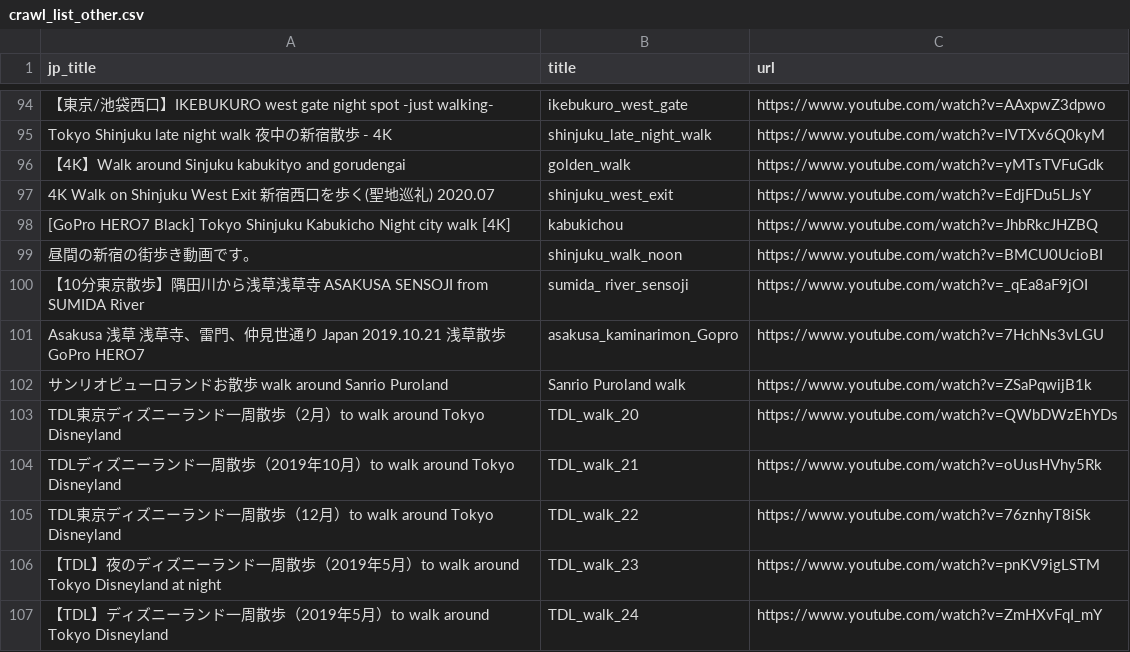
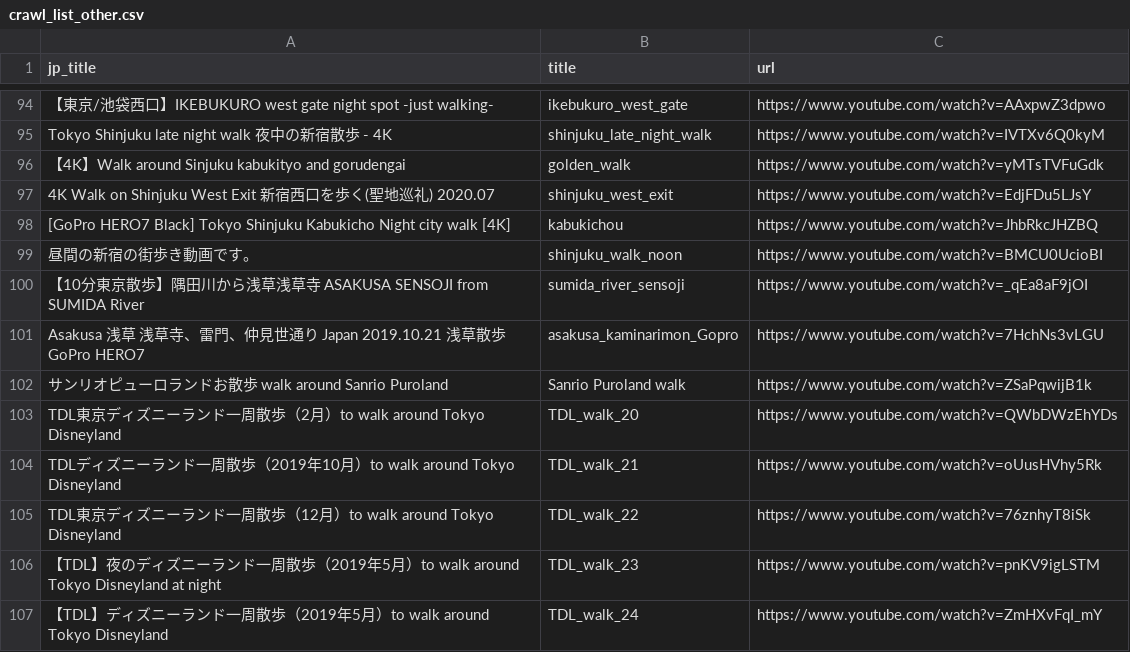
Before and after one commit to shimakaze-git/youtubeCrawl, a CSV file: crawl_list_other.csv, drawn as a sheet; only a part is shown, gaps mark what is left out.

Commit message:
fix: titleのスペースを削除.

```diff
--- a/crawl_list_other.csv
+++ b/crawl_list_other.csv
@@ -99,3 +99,3 @@ Tokyo Shinjuku late night walk 夜中の新宿散歩 - 4K,shinjuku_late_night_wa
 昼間の新宿の街歩き動画です。,shinjuku_walk_noon,https://www.youtube.com/watch?v=BMCU0UcioBI
-【10分東京散歩】隅田川から浅草浅草寺 ASAKUSA SENSOJI from SUMIDA River,sumida_ river_sensoji,https://www.youtube.com/watch?v=_qEa8aF9jOI
+【10分東京散歩】隅田川から浅草浅草寺 ASAKUSA SENSOJI from SUMIDA River,sumida_river_sensoji,https://www.youtube.com/watch?v=_qEa8aF9jOI
 Asakusa 浅草 浅草寺、雷門、仲見世通り Japan 2019.10.21 浅草散歩 GoPro HERO7,asakusa_kaminarimon_Gopro,https://www.youtube.com/watch?v=7HchNs3vLGU
```
